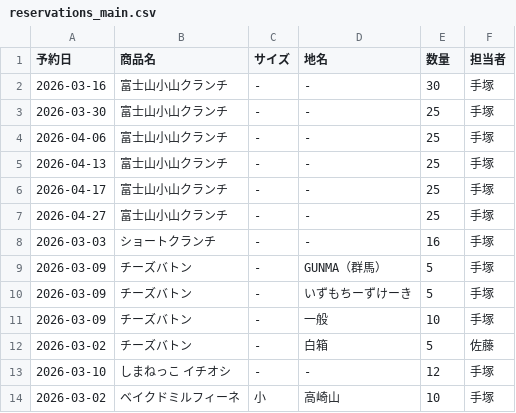
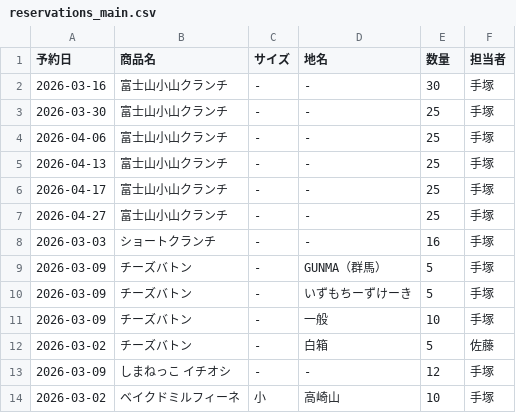
Before and after one commit to iplan381/zaiko-kanri, a CSV file: reservations_main.csv, drawn as a sheet.

Commit message:
Individual Res Update Fix

```diff
--- a/reservations_main.csv
+++ b/reservations_main.csv
@@ -12,3 +12,3 @@
 2026-03-02,チーズバトン, - ,白箱,5,佐藤
-2026-03-10,しまねっこ イチオシ, - ,-,12,手塚
+2026-03-09,しまねっこ イチオシ, - ,-,12,手塚
 2026-03-02,ベイクドミルフィーネ,小,高崎山,10,手塚
```
